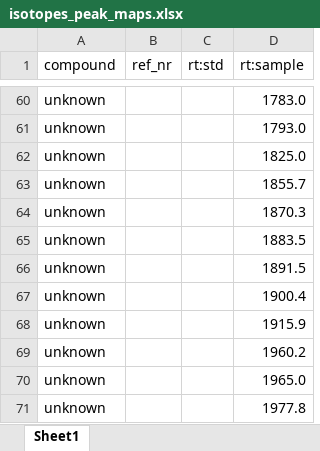
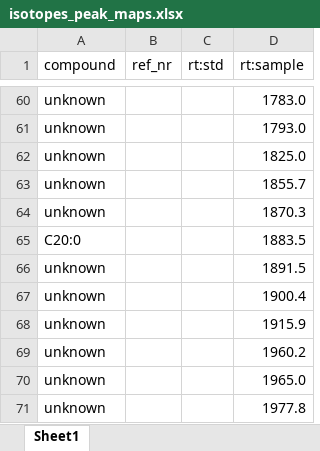
Before and after one commit to KopfLab/Caro-et-al.-Soil-Turnover, an Excel workbook: data/isotopes_peak_maps.xlsx, sheet Sheet1, drawn as a sheet; only a part is shown, gaps mark what is left out; values as stored, in another font and other column widths than the file's, no borders; the diff covers the shown part only; the diff names each change by its address in the sheet, - before the commit and + after, or states it on an @@ line.

```diff
--- a/data/isotopes_peak_maps.xlsx (sheet Sheet1)
+++ b/data/isotopes_peak_maps.xlsx (sheet Sheet1)
-A65 (compound): unknown
+A65 (compound): C20:0
```
Also changed, not shown: 9 edited cells elsewhere in this sheet, data/isotopes_metadata.xlsx, 24 other files.
